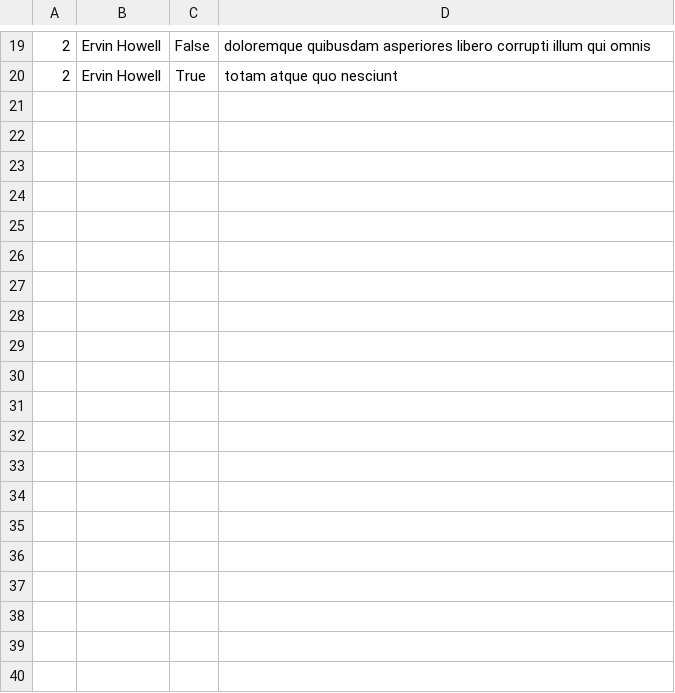
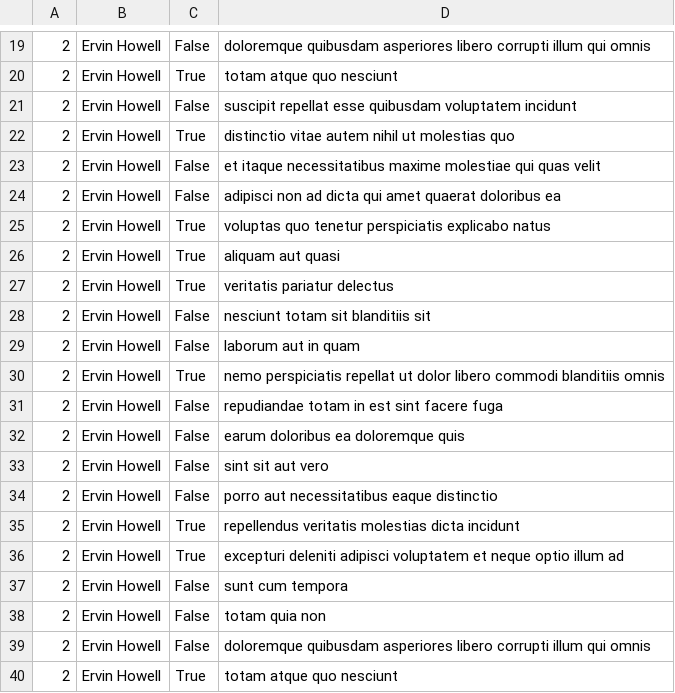
Before and after one commit to Senseiuc/alx-system_engineering-devops, a CSV file: 0x15-api/2.csv, drawn as a sheet; only a part is shown, gaps mark what is left out; the diff names each change by its address in the sheet, - before the commit and + after, or states it on an @@ line.

Commit message:
fixed export to csv

```diff
--- a/0x15-api/2.csv
+++ b/0x15-api/2.csv
+row 21: 2 | Ervin Howell | False | suscipit repellat esse quibusdam voluptatem incidunt
+row 22: 2 | Ervin Howell | True | distinctio vitae autem nihil ut molestias quo
+row 23: 2 | Ervin Howell | False | et itaque necessitatibus maxime molestiae qui quas velit
+row 24: 2 | Ervin Howell | False | adipisci non ad dicta qui amet quaerat doloribus ea
+row 25: 2 | Ervin Howell | True | voluptas quo tenetur perspiciatis explicabo natus
+row 26: 2 | Ervin Howell | True | aliquam aut quasi
+row 27: 2 | Ervin Howell | True | veritatis pariatur delectus
+row 28: 2 | Ervin Howell | False | nesciunt totam sit blanditiis sit
+row 29: 2 | Ervin Howell | False | laborum aut in quam
+row 30: 2 | Ervin Howell | True | nemo perspiciatis repellat ut dolor libero commodi blanditiis omnis
+row 31: 2 | Ervin Howell | False | repudiandae totam in est sint facere fuga
+row 32: 2 | Ervin Howell | False | earum doloribus ea doloremque quis
+row 33: 2 | Ervin Howell | False | sint sit aut vero
+row 34: 2 | Ervin Howell | False | porro aut necessitatibus eaque distinctio
+row 35: 2 | Ervin Howell | True | repellendus veritatis molestias dicta incidunt
+row 36: 2 | Ervin Howell | True | excepturi deleniti adipisci voluptatem et neque optio illum ad
+row 37: 2 | Ervin Howell | False | sunt cum tempora
+row 38: 2 | Ervin Howell | False | totam quia non
+row 39: 2 | Ervin Howell | False | doloremque quibusdam asperiores libero corrupti illum qui omnis
+row 40: 2 | Ervin Howell | True | totam atque quo nesciunt
```
